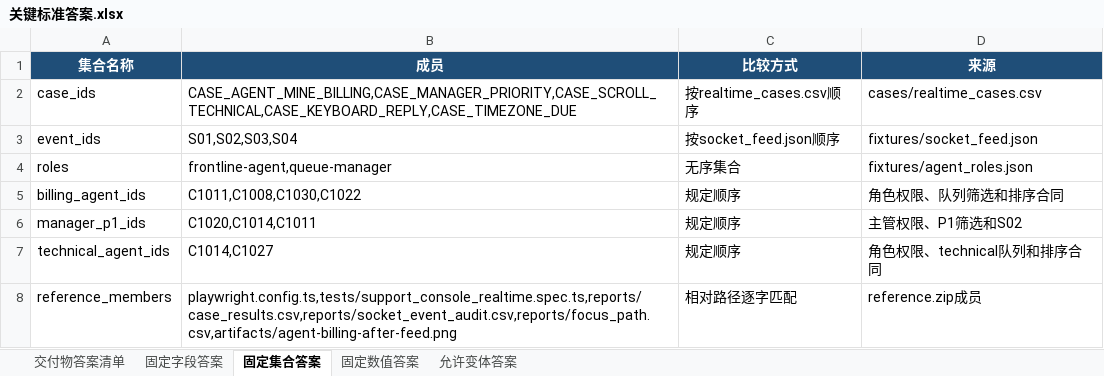
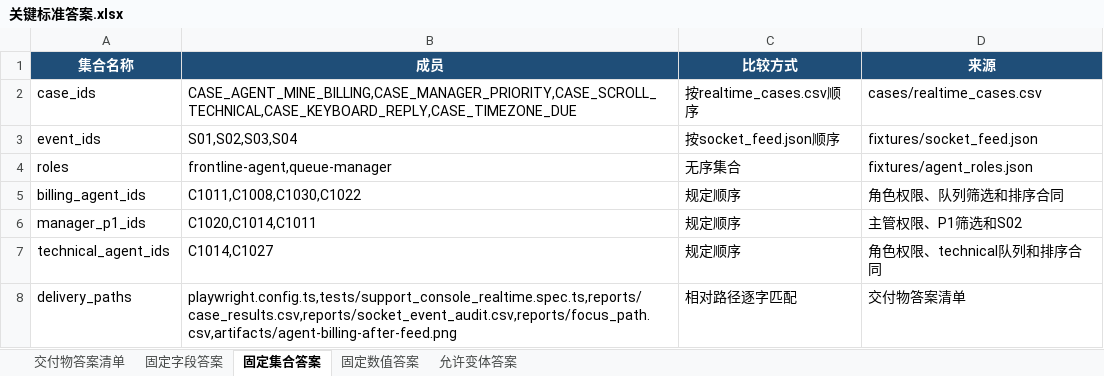
Before and after one commit to CLK123654/ale-q10078-windows-repro, an Excel workbook: artifacts/关键标准答案.xlsx, sheet 固定集合答案, drawn as a sheet; values as stored, in another font and other column widths than the file's, no borders; the diff names each change by its address in the sheet, - before the commit and + after, or states it on an @@ line.

```diff
--- a/artifacts/关键标准答案.xlsx (sheet 固定集合答案)
+++ b/artifacts/关键标准答案.xlsx (sheet 固定集合答案)
-A8 (集合名称): reference_members
+A8 (集合名称): delivery_paths
-D8 (来源): reference.zip成员
+D8 (来源): 交付物答案清单
```
Also changed, not shown: artifacts/任务规格转化.xlsx, 10 other files.
